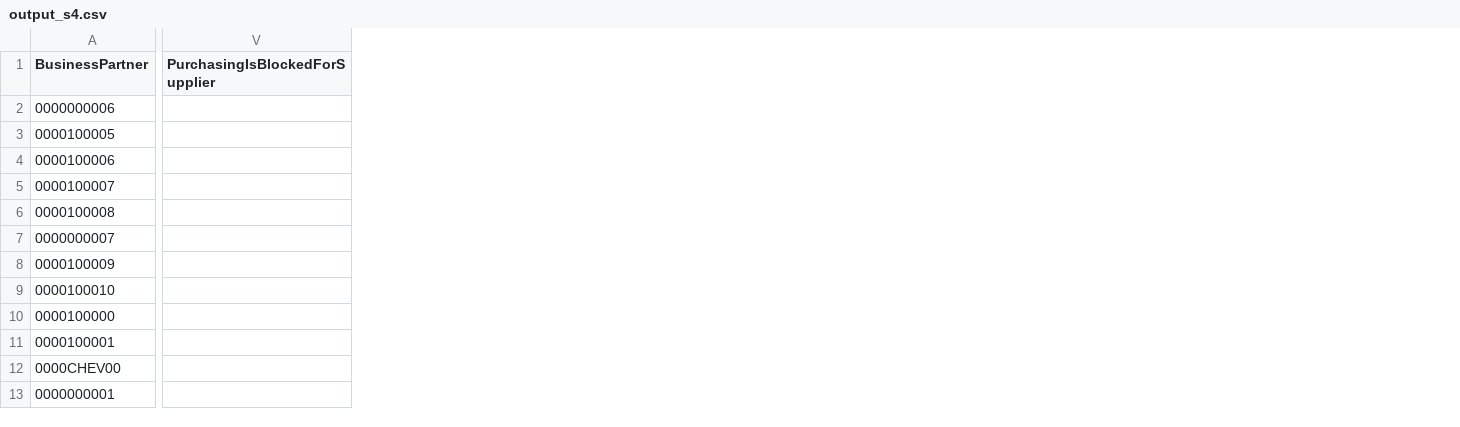
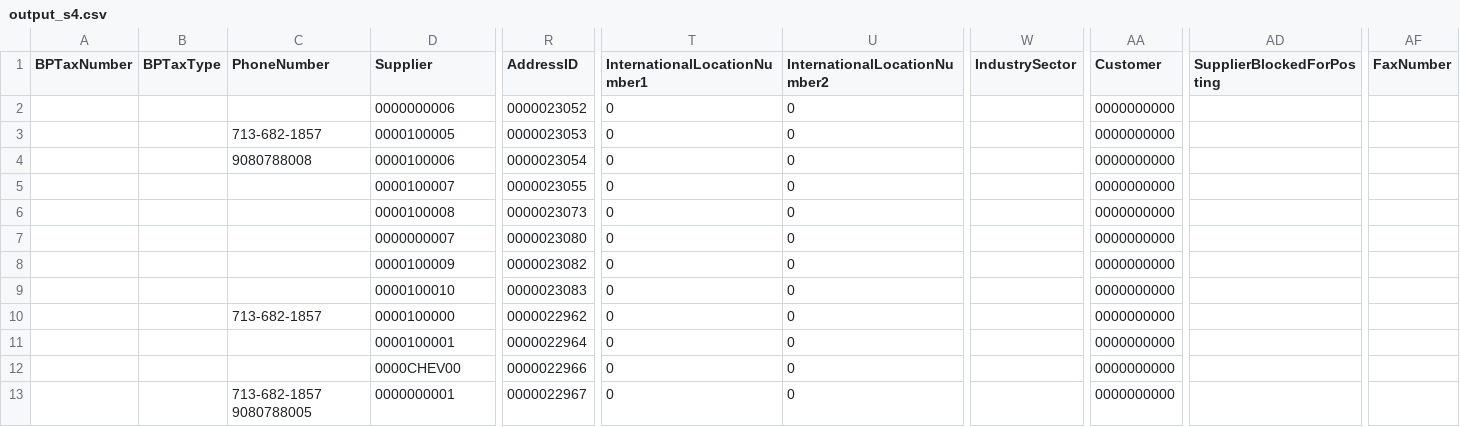
Before and after one commit to stalinxavier/ECC_TO_S4hana, a CSV file: output_s4.csv, drawn as a sheet; only a part is shown, gaps mark what is left out; removed rows and columns are numbered as before the commit, all else as after; the diff covers the shown part only; the diff names each change by its address in the sheet, - before the commit and + after, or states it on an @@ line.

```diff
--- a/output_s4.csv
+++ b/output_s4.csv
+column A (BPTaxNumber), empty
+column B (BPTaxType), empty
+column C (PhoneNumber), rows 3-13: 713-682-1857 | 9080788008 |  |  |  |  |  | 713-682-1857 |  |  | 713-682-1857 9080788005
+column R (AddressID), rows 2-13: 0000023052 | 0000023053 | 0000023054 | 0000023055 | 0000023073 | 0000023080 | 0000023082 | 0000023083 | 0000022962 | 0000022964 | 0000022966 | 0000022967
+column T (InternationalLocationNumber1), rows 2-13: all 0
+column U (InternationalLocationNumber2), rows 2-13: all 0
+column W (IndustrySector), empty
+column AA (Customer), rows 2-13: all 0000000000
-column V (PurchasingIsBlockedForSupplier), empty
+column AD (SupplierBlockedForPosting), empty
+column AF (FaxNumber), empty
-D1: BusinessPartner
+D1: Supplier
```
Also changed, not shown: 9 added columns and 2 edited cells elsewhere in this file, 1 other file.
